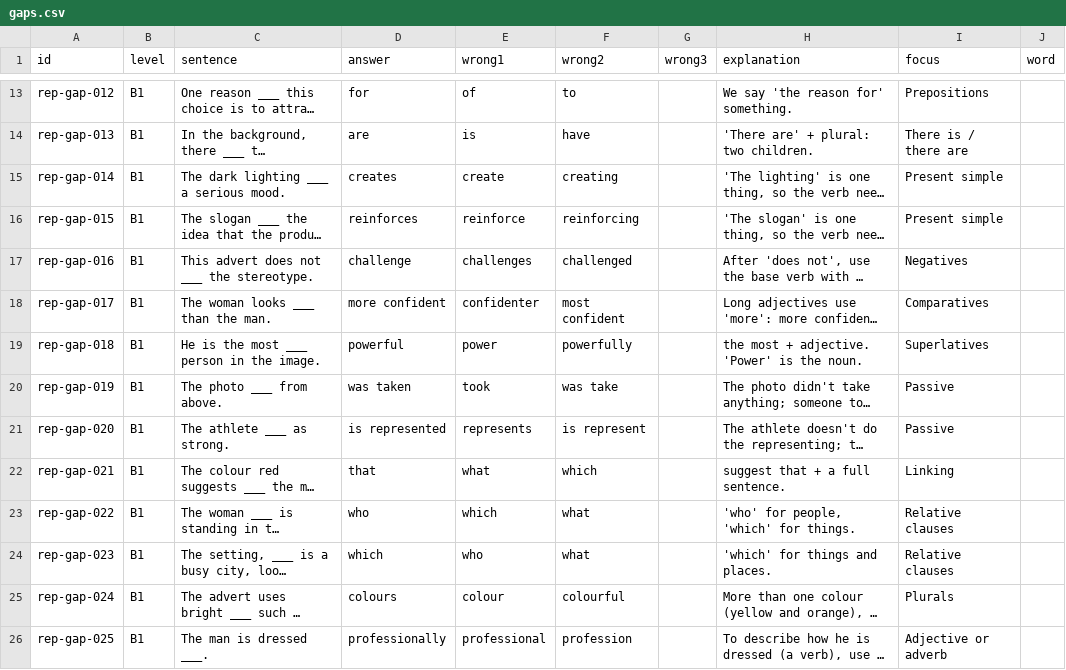
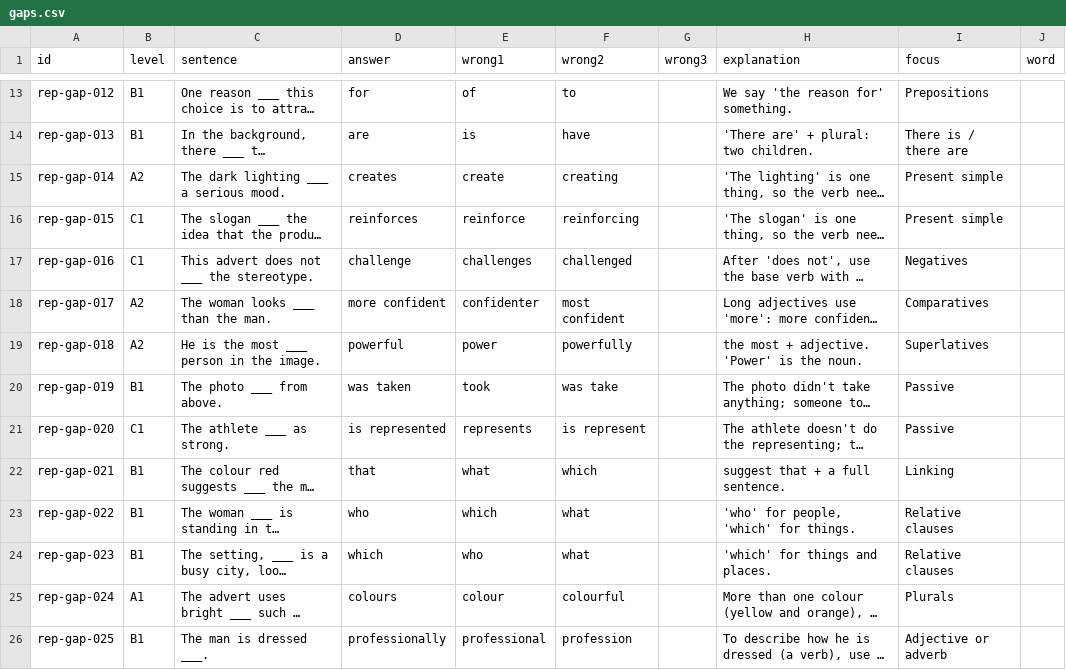
Before and after one commit to MrStep2002/academicenglishapp, a CSV file: content/representation/gaps.csv, drawn as a sheet; only a part is shown, gaps mark what is left out; long unchanged cells end in …; the diff covers the shown part only; the diff names each change by its address in the sheet, - before the commit and + after, or states it on an @@ line.

Commit message:
new representation words

```diff
--- a/content/representation/gaps.csv
+++ b/content/representation/gaps.csv
-B15 (level): B1
+B15 (level): A2
-B16:B17 (level): B1
+B16:B17 (level): C1
-B18:B19 (level): B1
+B18:B19 (level): A2
-B21 (level): B1
+B21 (level): C1
-B25 (level): B1
+B25 (level): A1
```
Also changed, not shown: 24 edited cells elsewhere in this file, content/representation/words.csv, 1 other file.
